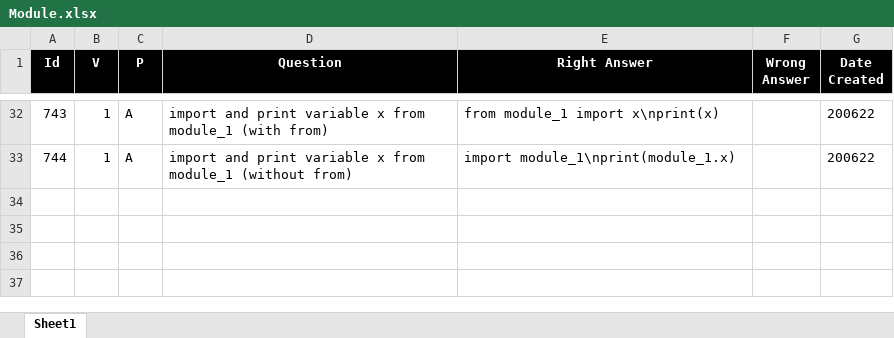
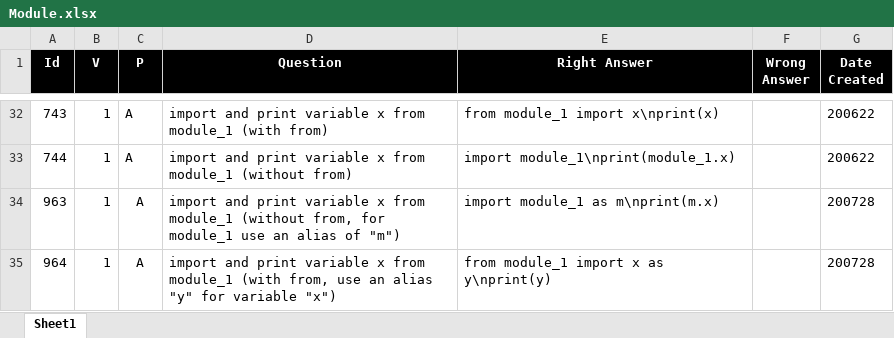
Before and after one commit to valdas1966/myq, an Excel workbook: Questions/Programming Language/Python/Basic/Module.xlsx, sheet Sheet1, drawn as a sheet; only a part is shown, gaps mark what is left out; values as stored, in another font and other column widths than the file's, no borders; conditional formats not drawn; the diff names each change by its address in the sheet, - before the commit and + after, or states it on an @@ line.

```diff
--- a/Questions/Programming Language/Python/Basic/Module.xlsx (sheet Sheet1)
+++ b/Questions/Programming Language/Python/Basic/Module.xlsx (sheet Sheet1)
+row 34: 963 | 1 | A | import and print variable x from module_1 (without from, for module_1 use an alias of "m") | import module_1 as m\nprint(m.x) |  | 200728
+row 35: 964 | 1 | A | import and print variable x from module_1 (with from, use an alias "y" for variable "x") | from module_1 import x as y\nprint(y) |  | 200728
```
Also changed, not shown: Questions/English/Definitions 1000.xlsx, Questions/English/Phrases 1000.xlsx, 47 other files.
